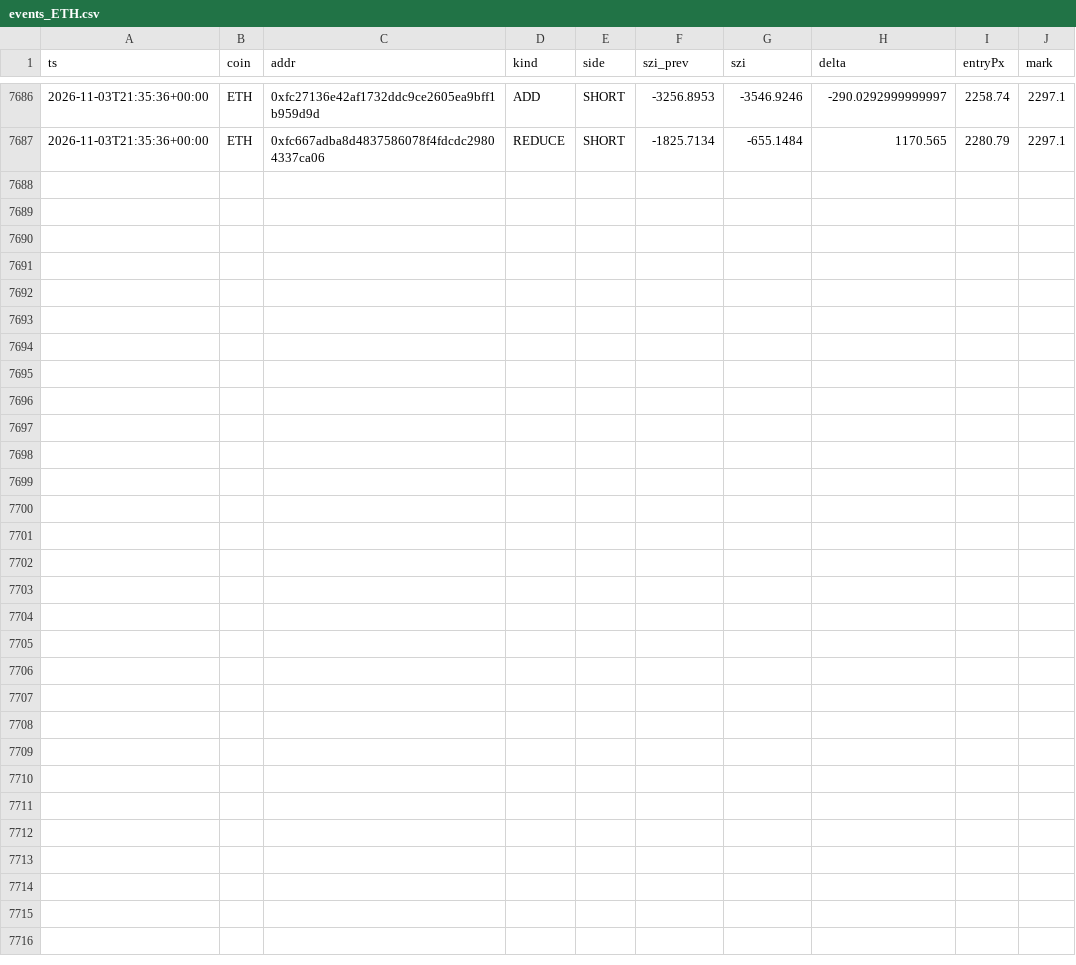
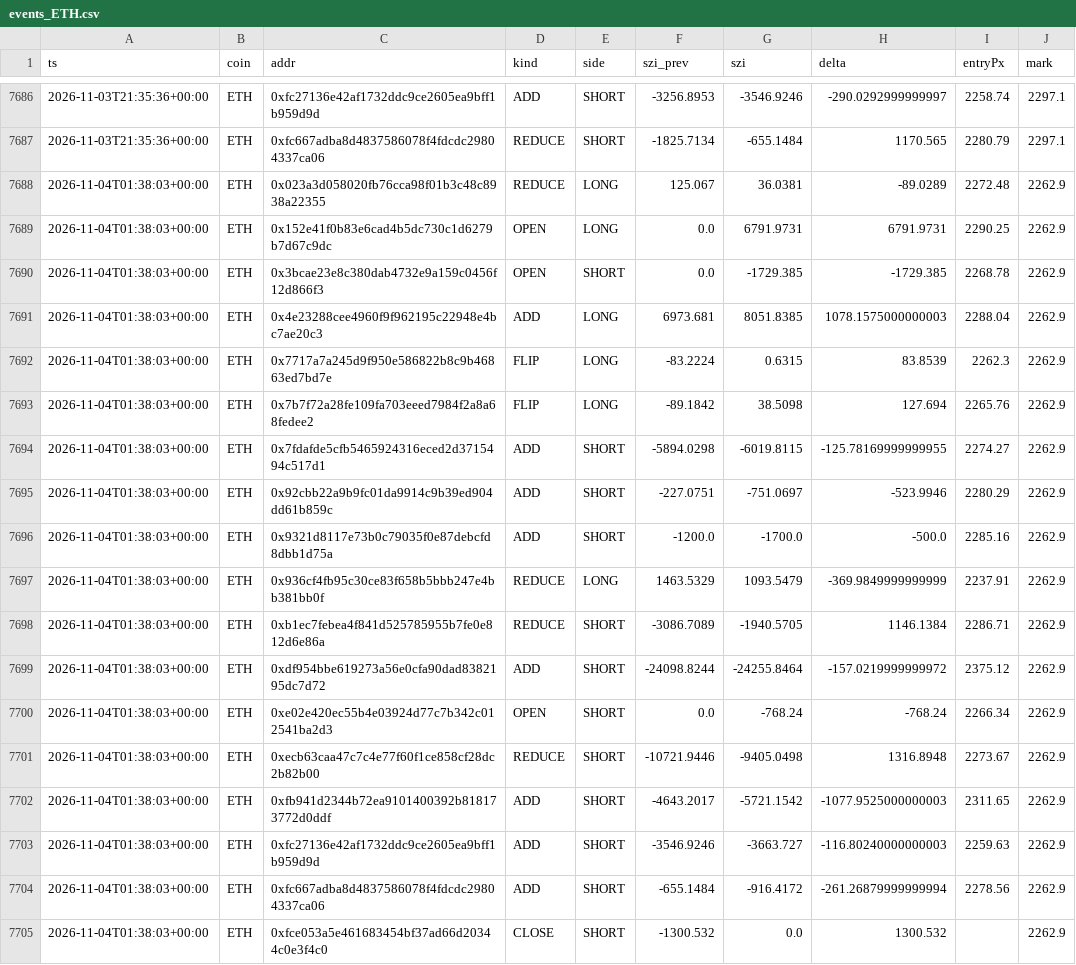
Before and after one commit to usa519831-tech/hl-whale-tracker, a CSV file: data/events_ETH.csv, drawn as a sheet; only a part is shown, gaps mark what is left out.

```diff
--- a/data/events_ETH.csv
+++ b/data/events_ETH.csv
@@ -7687 +7687,19 @@ ts,coin,addr,kind,side,szi_prev,szi,delta,entryPx,mark
 2026-11-03T21:35:36+00:00,ETH,0xfc667adba8d4837586078f4fdcdc29804337ca06,REDUCE,SHORT,-1825.7134,-655.1484,1170.565,2280.79,2297.1
+2026-11-04T01:38:03+00:00,ETH,0x023a3d058020fb76cca98f01b3c48c8938a22355,REDUCE,LONG,125.067,36.0381,-89.0289,2272.48,2262.9
+2026-11-04T01:38:03+00:00,ETH,0x152e41f0b83e6cad4b5dc730c1d6279b7d67c9dc,OPEN,LONG,0.0,6791.9731,6791.9731,2290.25,2262.9
+2026-11-04T01:38:03+00:00,ETH,0x3bcae23e8c380dab4732e9a159c0456f12d866f3,OPEN,SHORT,0.0,-1729.385,-1729.385,2268.78,2262.9
+2026-11-04T01:38:03+00:00,ETH,0x4e23288cee4960f9f962195c22948e4bc7ae20c3,ADD,LONG,6973.681,8051.8385,1078.1575000000003,2288.04,2262.9
+2026-11-04T01:38:03+00:00,ETH,0x7717a7a245d9f950e586822b8c9b46863ed7bd7e,FLIP,LONG,-83.2224,0.6315,83.8539,2262.3,2262.9
+2026-11-04T01:38:03+00:00,ETH,0x7b7f72a28fe109fa703eeed7984f2a8a68fedee2,FLIP,LONG,-89.1842,38.5098,127.694,2265.76,2262.9
+2026-11-04T01:38:03+00:00,ETH,0x7fdafde5cfb5465924316eced2d3715494c517d1,ADD,SHORT,-5894.0298,-6019.8115,-125.78169999999955,2274.27,2262.9
+2026-11-04T01:38:03+00:00,ETH,0x92cbb22a9b9fc01da9914c9b39ed904dd61b859c,ADD,SHORT,-227.0751,-751.0697,-523.9946,2280.29,2262.9
+2026-11-04T01:38:03+00:00,ETH,0x9321d8117e73b0c79035f0e87debcfd8dbb1d75a,ADD,SHORT,-1200.0,-1700.0,-500.0,2285.16,2262.9
+2026-11-04T01:38:03+00:00,ETH,0x936cf4fb95c30ce83f658b5bbb247e4bb381bb0f,REDUCE,LONG,1463.5329,1093.5479,-369.9849999999999,2237.91,2262.9
+2026-11-04T01:38:03+00:00,ETH,0xb1ec7febea4f841d525785955b7fe0e812d6e86a,REDUCE,SHORT,-3086.7089,-1940.5705,1146.1384,2286.71,2262.9
+2026-11-04T01:38:03+00:00,ETH,0xdf954bbe619273a56e0cfa90dad8382195dc7d72,ADD,SHORT,-24098.8244,-24255.8464,-157.0219999999972,2375.12,2262.9
+2026-11-04T01:38:03+00:00,ETH,0xe02e420ec55b4e03924d77c7b342c012541ba2d3,OPEN,SHORT,0.0,-768.24,-768.24,2266.34,2262.9
+2026-11-04T01:38:03+00:00,ETH,0xecb63caa47c7c4e77f60f1ce858cf28dc2b82b00,REDUCE,SHORT,-10721.9446,-9405.0498,1316.8948,2273.67,2262.9
+2026-11-04T01:38:03+00:00,ETH,0xfb941d2344b72ea9101400392b818173772d0ddf,ADD,SHORT,-4643.2017,-5721.1542,-1077.9525000000003,2311.65,2262.9
+2026-11-04T01:38:03+00:00,ETH,0xfc27136e42af1732ddc9ce2605ea9bff1b959d9d,ADD,SHORT,-3546.9246,-3663.727,-116.80240000000003,2259.63,2262.9
+2026-11-04T01:38:03+00:00,ETH,0xfc667adba8d4837586078f4fdcdc29804337ca06,ADD,SHORT,-655.1484,-916.4172,-261.26879999999994,2278.56,2262.9
+2026-11-04T01:38:03+00:00,ETH,0xfce053a5e461683454bf37ad66d20344c0e3f4c0,CLOSE,SHORT,-1300.532,0.0,1300.532,,2262.9
```
Also changed, not shown: data/agg_BTC.csv, data/agg_ETH.csv, 7 other files.
